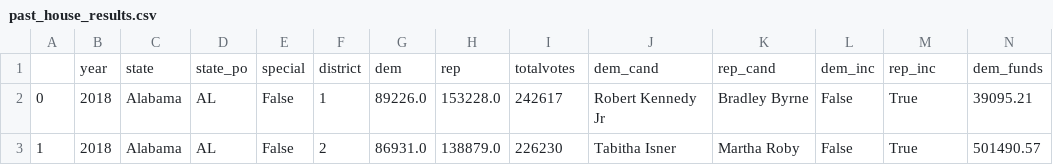
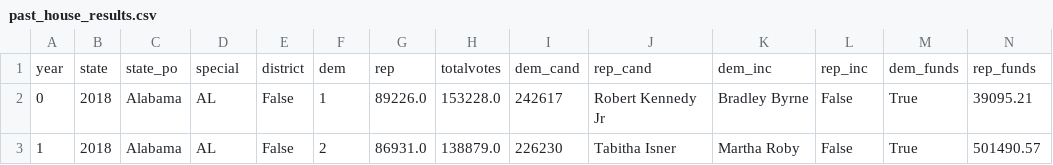
Before and after one commit to Hackquantumcpp/snoutcounter-midterms-2026-model, a CSV file: transformed/past_house_results.csv, drawn as a sheet; only a part is shown; removed rows and columns are numbered as before the commit, all else as after; rows hold the shown columns only; the diff names each change by its address in the sheet, - before the commit and + after, or states it on an @@ line.

```diff
--- a/transformed/past_house_results.csv
+++ b/transformed/past_house_results.csv
-row 1:  | year | state | state_po | special | district | dem | rep | totalvotes | dem_cand | rep_cand | dem_inc | rep_inc | dem_funds
+row 1: year | state | state_po | special | district | dem | rep | totalvotes | dem_cand | rep_cand | dem_inc | rep_inc | dem_funds | rep_funds
```
Also changed, not shown: 7 other files.
